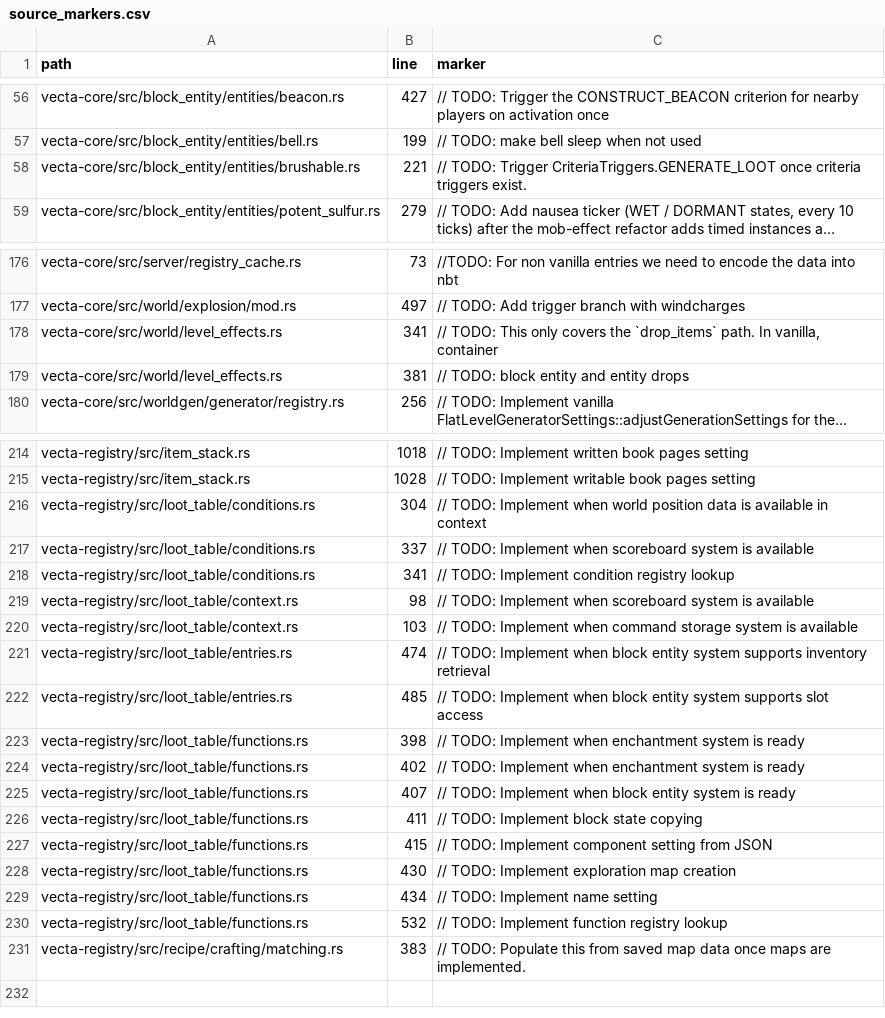
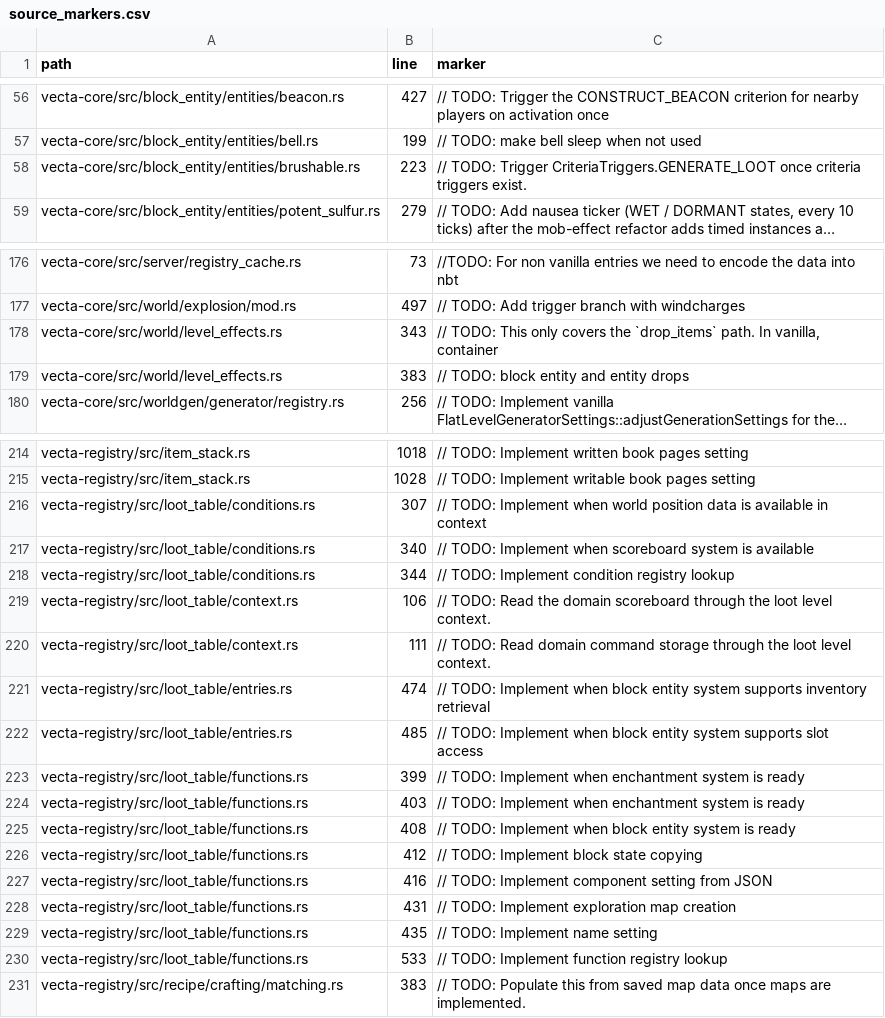
Before and after one commit to Daniiltoptl/VectaMC, a CSV file: planning/audit/source_markers.csv, drawn as a sheet; only a part is shown, gaps mark what is left out; long unchanged cells end in …; the diff covers the shown part only; the diff names each change by its address in the sheet, - before the commit and + after, or states it on an @@ line.

Commit message:
docs: record typed loot context checks and approved domain readers

```diff
--- a/planning/audit/source_markers.csv
+++ b/planning/audit/source_markers.csv
-B58 (line): 221
+B58 (line): 223
-B178 (line): 341
+B178 (line): 343
-B179 (line): 381
+B179 (line): 383
-B216 (line): 304
+B216 (line): 307
-B217 (line): 337
+B217 (line): 340
-B218 (line): 341
+B218 (line): 344
-B219 (line): 98
+B219 (line): 106
-C219 (marker): // TODO: Implement when scoreboard system is available
+C219 (marker): // TODO: Read the domain scoreboard through the loot level context.
-B220 (line): 103
+B220 (line): 111
-C220 (marker): // TODO: Implement when command storage system is available
+C220 (marker): // TODO: Read domain command storage through the loot level context.
-B223 (line): 398
+B223 (line): 399
-B224 (line): 402
+B224 (line): 403
-B225 (line): 407
+B225 (line): 408
-B226 (line): 411
+B226 (line): 412
-B227 (line): 415
+B227 (line): 416
-B228 (line): 430
+B228 (line): 431
-B229 (line): 434
+B229 (line): 435
-B230 (line): 532
+B230 (line): 533
```
Also changed, not shown: 20 edited cells elsewhere in this file, 8 other files.
